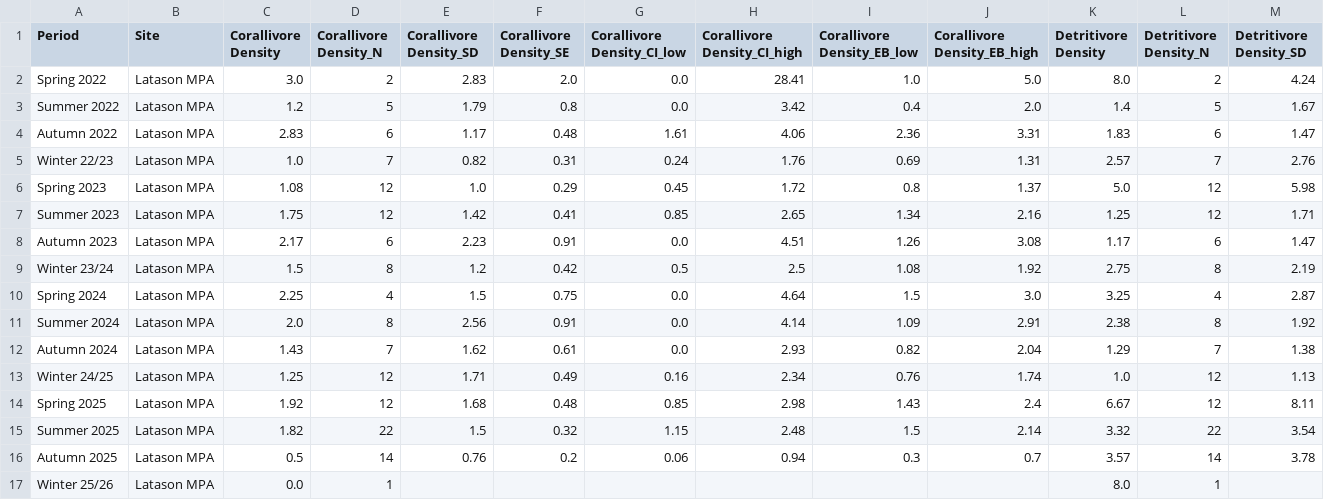
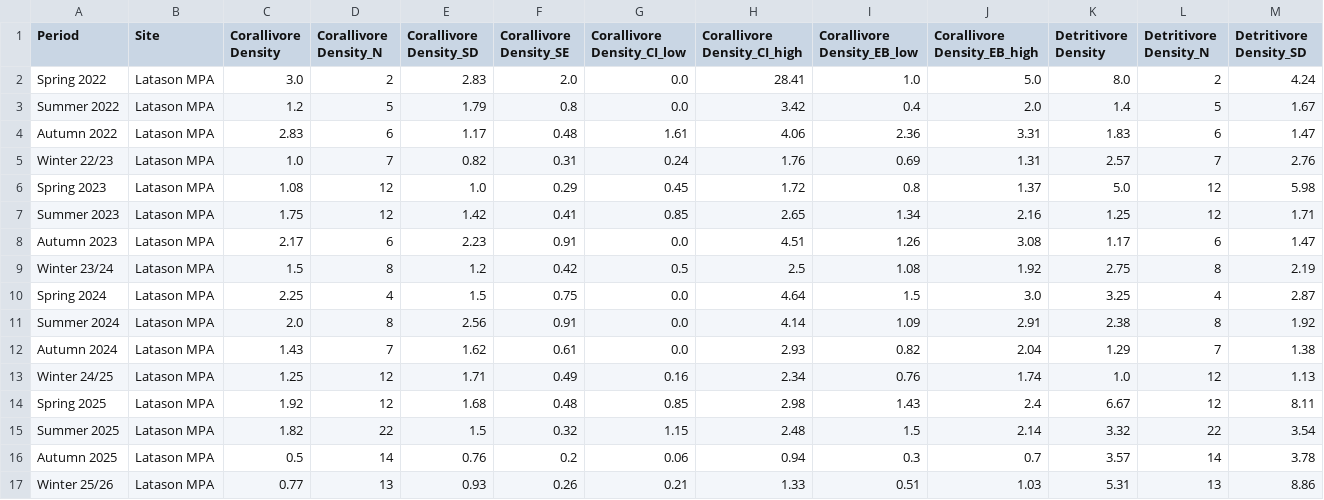
Before and after one commit to JMatthewsPH/MarineSurveyDashboard, a CSV file: attached_assets/MCP_Data/new_data/inverts/seasonal/Latason MPA.csv, drawn as a sheet; only a part is shown; removed rows and columns are numbered as before the commit, all else as after; rows hold the shown columns only; the diff names each change by its address in the sheet, - before the commit and + after, or states it on an @@ line.

```diff
--- a/attached_assets/MCP_Data/new_data/inverts/seasonal/Latason MPA.csv
+++ b/attached_assets/MCP_Data/new_data/inverts/seasonal/Latason MPA.csv
-row 17: Winter 25/26 | Latason MPA | 0.0 | 1 |  |  |  |  |  |  | 8.0 | 1
+row 17: Winter 25/26 | Latason MPA | 0.77 | 13 | 0.93 | 0.26 | 0.21 | 1.33 | 0.51 | 1.03 | 5.31 | 13 | 8.86
```
Also changed, not shown: attached_assets/MCP_Data/new_data/fish/seasonal/Dalakit MPA.csv, attached_assets/MCP_Data/new_data/fish/seasonal/Mojon MPA.csv, 40 other files.
